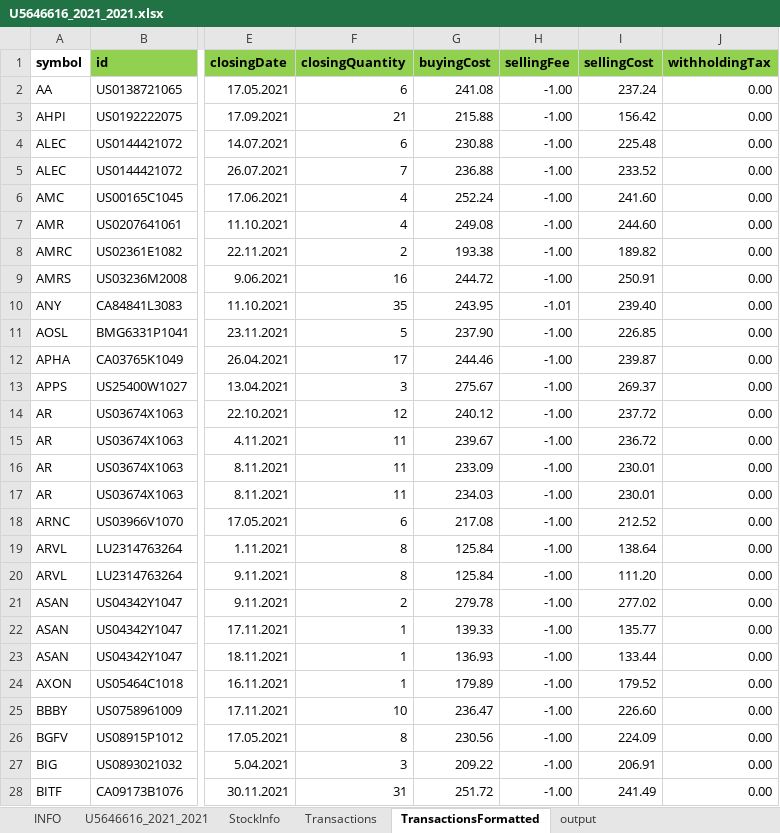
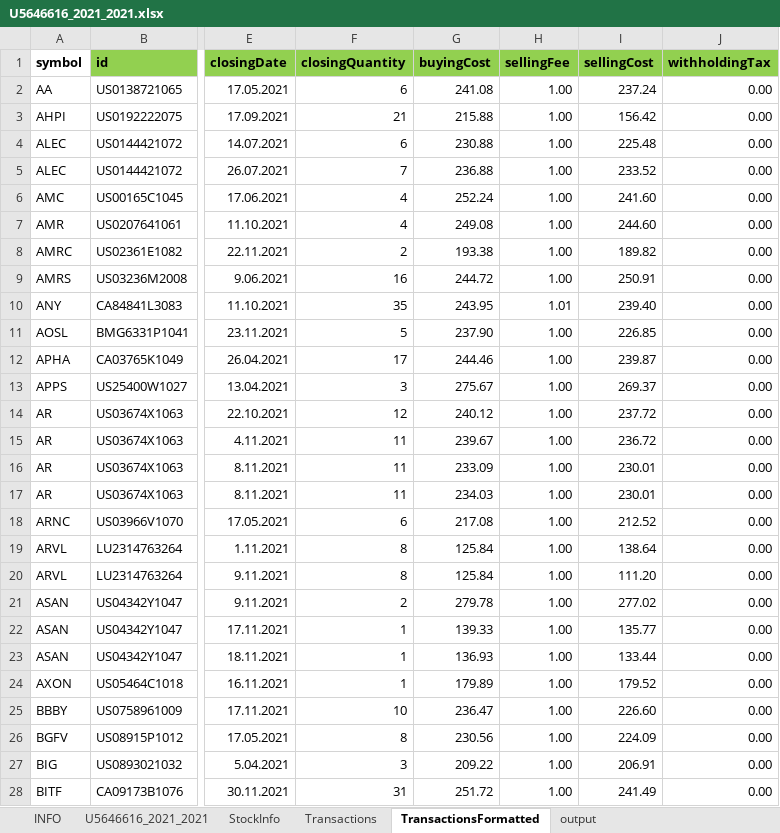
Before and after one commit to indrekjaadla/taxFormFiller, an Excel workbook: src/main/resources/U5646616_2021_2021.xlsx, sheet TransactionsFormatted, drawn as a sheet; only a part is shown, gaps mark what is left out; values as stored, in another font and other column widths than the file's, no borders; the diff covers the shown part only; the diff names each change by its address in the sheet, - before the commit and + after, or states it on an @@ line.

```diff
--- a/src/main/resources/U5646616_2021_2021.xlsx (sheet TransactionsFormatted)
+++ b/src/main/resources/U5646616_2021_2021.xlsx (sheet TransactionsFormatted)
-H2:H9 (sellingFee): -1.00
+H2:H9 (sellingFee): 1.00
-H10 (sellingFee): -1.01
+H10 (sellingFee): 1.01
-H11:H28 (sellingFee): -1.00
+H11:H28 (sellingFee): 1.00
```
Also changed, not shown: 82 edited cells elsewhere in this sheet, sheet output, 3 other files.
